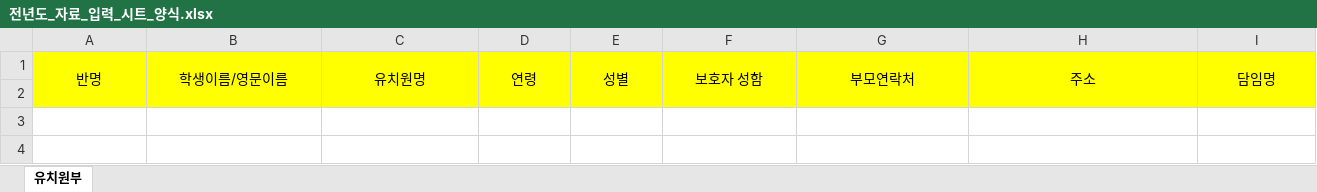
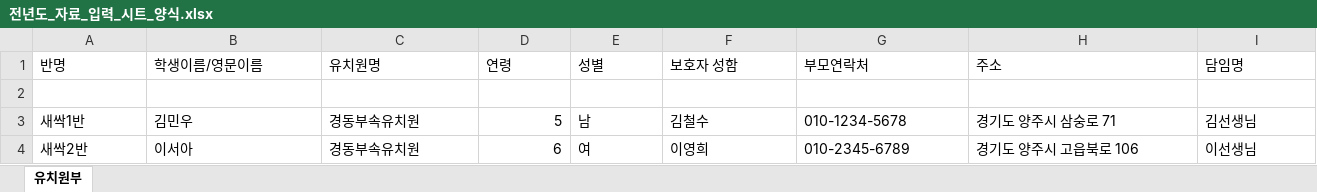
Before and after one commit to mgim27710-cmd/Takeme, an Excel workbook: shuttle-web/public/전년도_자료_입력_시트_양식.xlsx, sheet 유치원부, drawn as a sheet; only a part is shown; values as stored, in another font and other column widths than the file's, no borders; removed rows and columns are numbered as before the commit, all else as after; rows hold the shown columns only; the diff covers the shown part only; the diff names each change by its address in the sheet, - before the commit and + after, or states it on an @@ line.

```diff
--- a/shuttle-web/public/전년도_자료_입력_시트_양식.xlsx (sheet 유치원부)
+++ b/shuttle-web/public/전년도_자료_입력_시트_양식.xlsx (sheet 유치원부)
-A1:I2 fill: #FFFF00
+A1:I2 fill: none
-A1:I1 alignment: center
+A1:I1 alignment: left
-A1:A2 merged
-B1:B2 merged
-C1:C2 merged
-D1:D2 merged
-E1:E2 merged
-F1:F2 merged
-G1:G2 merged
-H1:H2 merged
-I1:I2 merged
+row 3: 새싹1반 | 김민우 | 경동부속유치원 | 5 | 남 | 김철수 | 010-1234-5678 | 경기도 양주시 삼숭로 71 | 김선생님
+row 4: 새싹2반 | 이서아 | 경동부속유치원 | 6 | 여 | 이영희 | 010-2345-6789 | 경기도 양주시 고읍북로 106 | 이선생님
```
Also changed, not shown: cell formats and merged cells elsewhere in this sheet, 3 other files.
